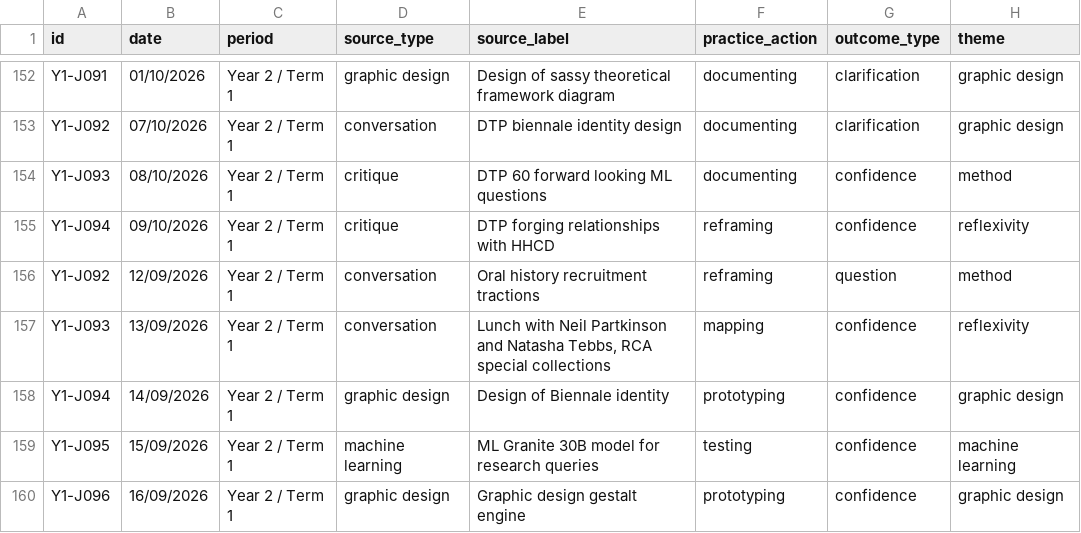
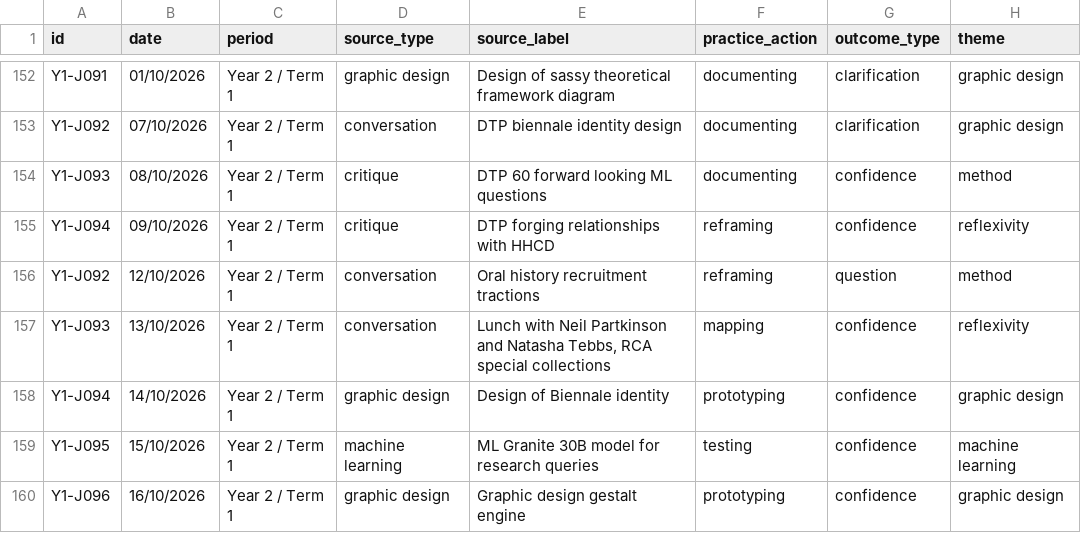
Before and after one commit to MunoMono/coded-research-journal, a CSV file: data/csv/practice_events_sept26.csv, drawn as a sheet; only a part is shown, gaps mark what is left out; the diff names each change by its address in the sheet, - before the commit and + after, or states it on an @@ line.

Commit message:
Publish Sankey 2026-10-16

```diff
--- a/data/csv/practice_events_sept26.csv
+++ b/data/csv/practice_events_sept26.csv
-B156 (date): 12/09/2026
+B156 (date): 12/10/2026
-B157 (date): 13/09/2026
+B157 (date): 13/10/2026
-B158 (date): 14/09/2026
+B158 (date): 14/10/2026
-B159 (date): 15/09/2026
+B159 (date): 15/10/2026
-B160 (date): 16/09/2026
+B160 (date): 16/10/2026
```
